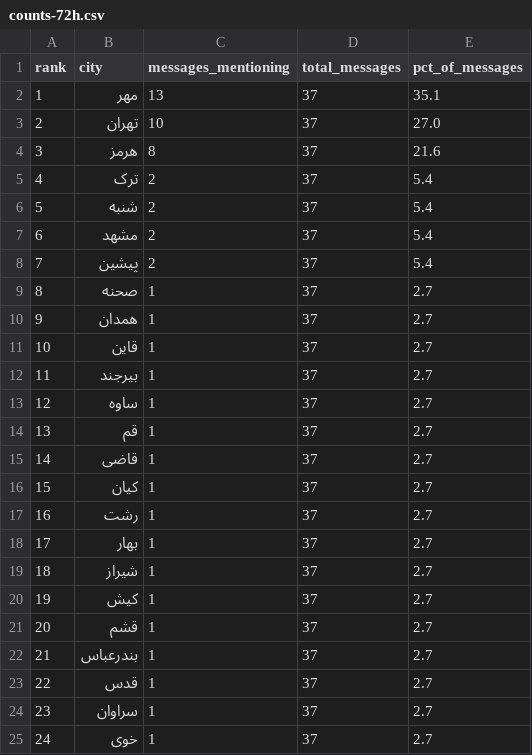
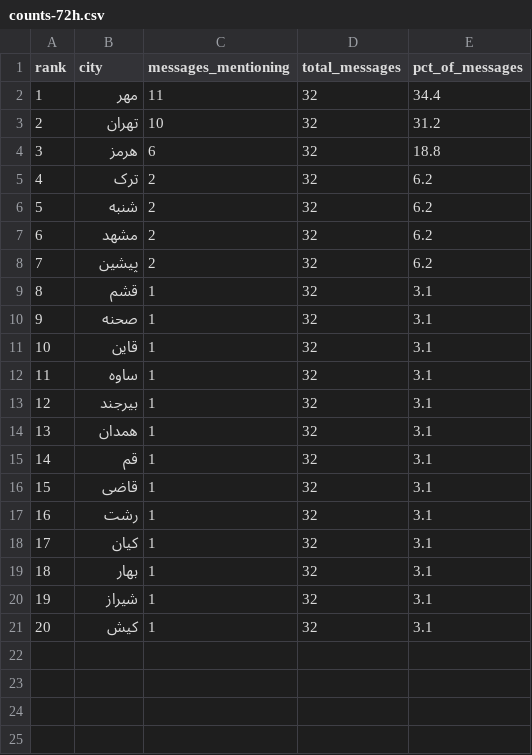
Before and after one commit to Baggiest/ZADAN, a CSV file: public/sample/counts-72h.csv, drawn as a sheet; only a part is shown; removed rows and columns are numbered as before the commit, all else as after; the diff covers the shown part only; the diff names each change by its address in the sheet, - before the commit and + after, or states it on an @@ line.

```diff
--- a/public/sample/counts-72h.csv
+++ b/public/sample/counts-72h.csv
-C2 (messages_mentioning): 13
+C2 (messages_mentioning): 11
-D2:D8 (total_messages): 37
+D2:D8 (total_messages): 32
-E2 (pct_of_messages): 35.1
+E2 (pct_of_messages): 34.4
-E3 (pct_of_messages): 27.0
+E3 (pct_of_messages): 31.2
-C4 (messages_mentioning): 8
+C4 (messages_mentioning): 6
-E4 (pct_of_messages): 21.6
+E4 (pct_of_messages): 18.8
-E5:E8 (pct_of_messages): 5.4
+E5:E8 (pct_of_messages): 6.2
+row 9: 8 | قشم | 1 | 32 | 3.1
@@ column A (rank) renumbered between rows 10 and 21 @@
-D10 (total_messages): 37
+D10 (total_messages): 32
-E10 (pct_of_messages): 2.7
+E10 (pct_of_messages): 3.1
-row 10: 9 | همدان | 1 | 37 | 2.7
-D11 (total_messages): 37
+D11 (total_messages): 32
-E11 (pct_of_messages): 2.7
+E11 (pct_of_messages): 3.1
-row 12: 11 | بیرجند | 1 | 37 | 2.7
-D12 (total_messages): 37
+D12 (total_messages): 32
-E12 (pct_of_messages): 2.7
+E12 (pct_of_messages): 3.1
+row 13: 12 | بیرجند | 1 | 32 | 3.1
+row 14: 13 | همدان | 1 | 32 | 3.1
-D15:D16 (total_messages): 37
+D15:D16 (total_messages): 32
-E15:E16 (pct_of_messages): 2.7
+E15:E16 (pct_of_messages): 3.1
-row 16: 15 | کیان | 1 | 37 | 2.7
-D17 (total_messages): 37
+D17 (total_messages): 32
-E17 (pct_of_messages): 2.7
+E17 (pct_of_messages): 3.1
+row 18: 17 | کیان | 1 | 32 | 3.1
-D19:D21 (total_messages): 37
+D19:D21 (total_messages): 32
-E19:E21 (pct_of_messages): 2.7
+E19:E21 (pct_of_messages): 3.1
-row 21: 20 | قشم | 1 | 37 | 2.7
-row 22: 21 | بندرعباس | 1 | 37 | 2.7
-row 23: 22 | قدس | 1 | 37 | 2.7
-row 24: 23 | سراوان | 1 | 37 | 2.7
-row 25: 24 | خوی | 1 | 37 | 2.7
```
Also changed, not shown: 2 removed rows elsewhere in this file, public/sample/counts-24h.csv, public/sample/counts-48h.csv, 2 other files.
